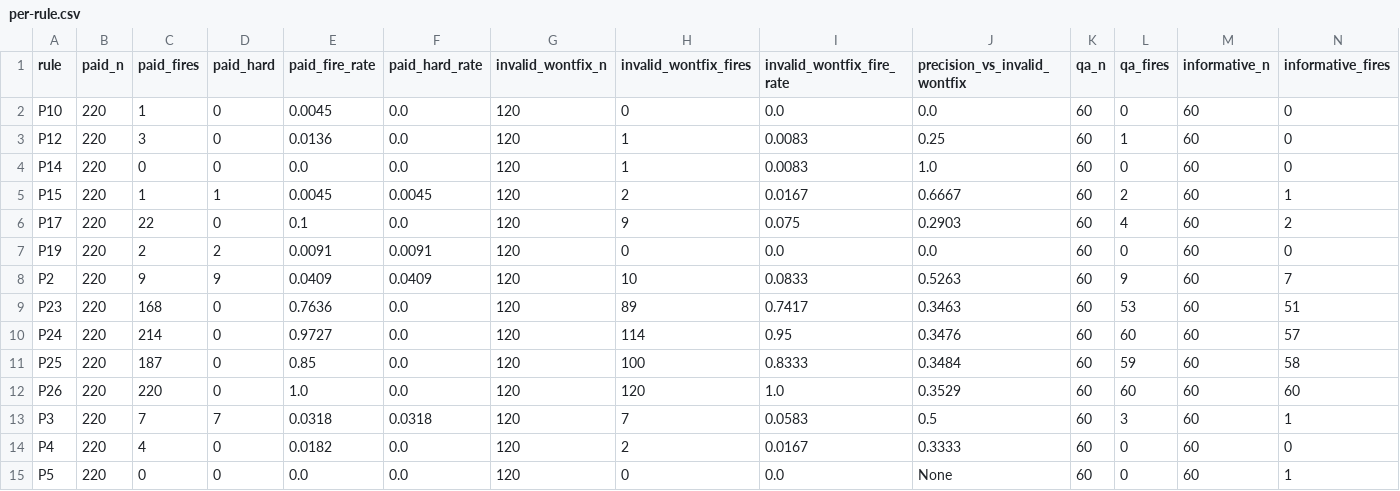
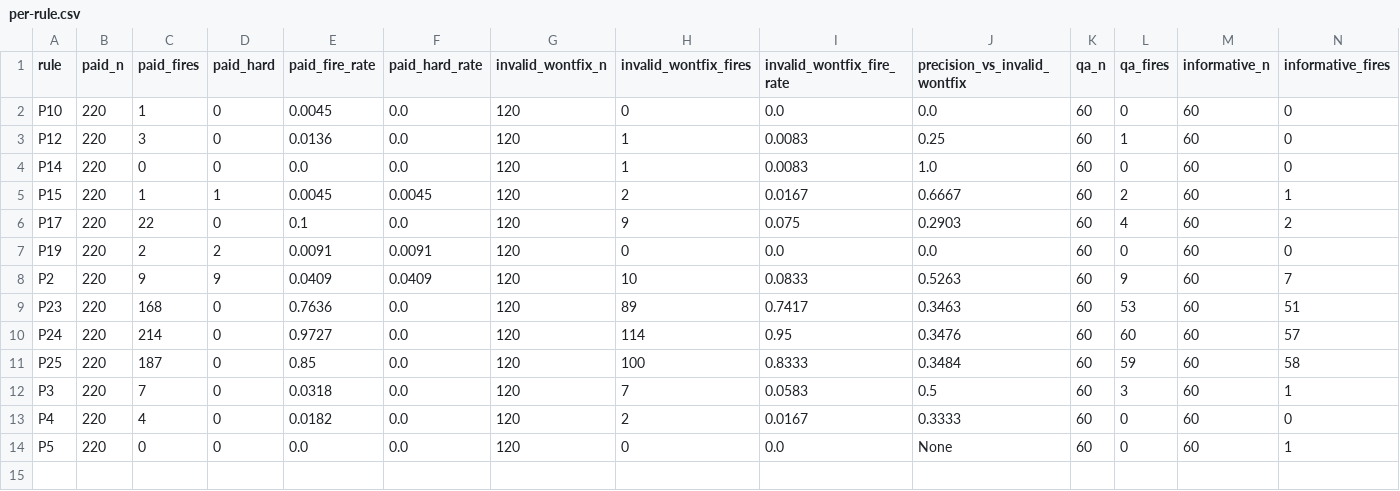
Before and after one commit to KhomDev/priorart, a CSV file: eval/results/per-rule.csv, drawn as a sheet.

```diff
--- a/eval/results/per-rule.csv
+++ b/eval/results/per-rule.csv
@@ -11,4 +11,3 @@ P24,220,214,0,0.9727,0.0,120,114,0.95,0.3476,60,60,60,57
 P25,220,187,0,0.85,0.0,120,100,0.8333,0.3484,60,59,60,58
-P26,220,220,0,1.0,0.0,120,120,1.0,0.3529,60,60,60,60
-P3,220,7,7,0.0318,0.0318,120,7,0.0583,0.5,60,3,60,1
+P3,220,7,0,0.0318,0.0,120,7,0.0583,0.5,60,3,60,1
 P4,220,4,0,0.0182,0.0,120,2,0.0167,0.3333,60,0,60,0
```
Also changed, not shown: 29 other files.
